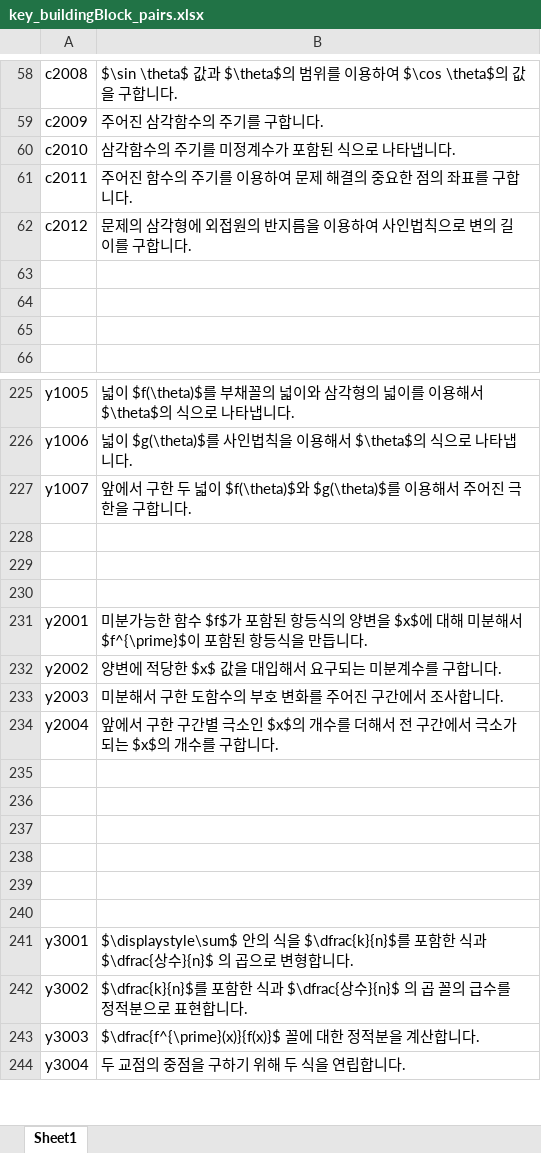
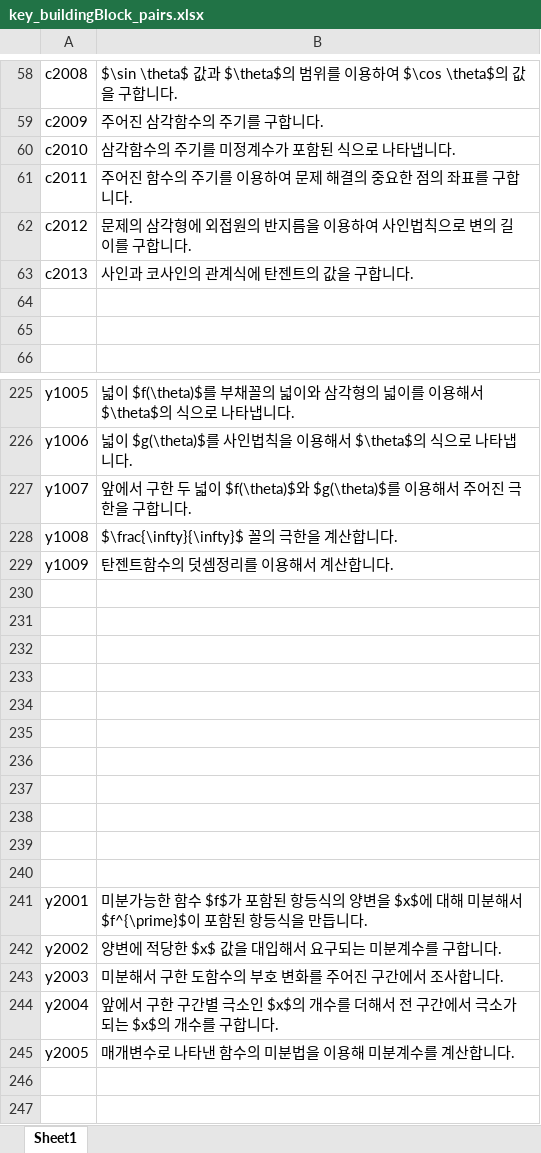
Before and after one commit to sheomonger/BuildingBlocks_2022KCSAT, an Excel workbook: key_buildingBlock_pairs.xlsx, sheet Sheet1, drawn as a sheet; only a part is shown, gaps mark what is left out; the shorter side is filled out with more unchanged rows; values as stored, in another font and other column widths than the file's, no borders; addresses are those after the commit; the diff names each change by its address in the sheet, - before the commit and + after, or states it on an @@ line.

Commit message:
added key-val pairs for y25 in 32109

```diff
--- a/key_buildingBlock_pairs.xlsx (sheet Sheet1)
+++ b/key_buildingBlock_pairs.xlsx (sheet Sheet1)
-row 63: (empty)
+row 63: c2013 | 사인과 코사인의 관계식에 탄젠트의 값을 구합니다.
+row 228: y1008 | $\frac{\infty}{\infty}$ 꼴의 극한을 계산합니다.
+row 229: y1009 | 탄젠트함수의 덧셈정리를 이용해서 계산합니다.
+row 230: (empty)
+row 231: (empty)
+row 232: (empty)
+row 233: (empty)
+row 234: (empty)
+row 235: (empty)
+row 236: (empty)
+row 237: (empty)
-row 245: (empty)
+row 245: y2005 | 매개변수로 나타낸 함수의 미분법을 이용해 미분계수를 계산합니다.
```
Also changed, not shown: 1 other file.
